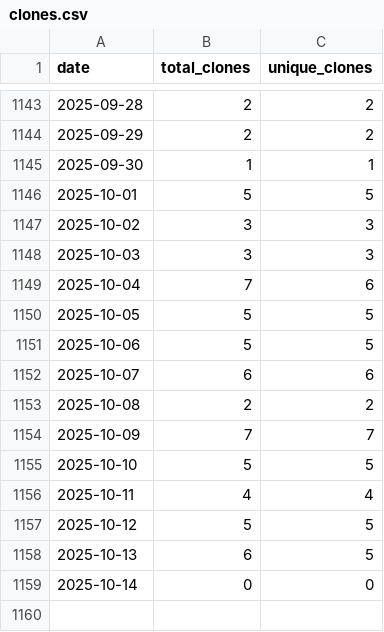
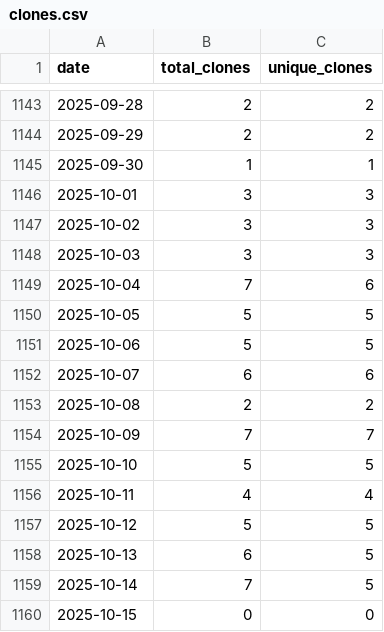
Before and after one commit to wumphlett/COMP-3270, a CSV file: .traffic/clones.csv, drawn as a sheet; only a part is shown, gaps mark what is left out.

Commit message:
Updating repository traffic

```diff
--- a/.traffic/clones.csv
+++ b/.traffic/clones.csv
@@ -1145,3 +1145,3 @@ date,total_clones,unique_clones
 2025-09-30,1,1
-2025-10-01,5,5
+2025-10-01,3,3
 2025-10-02,3,3
@@ -1158,2 +1158,3 @@ date,total_clones,unique_clones
 2025-10-13,6,5
-2025-10-14,0,0
+2025-10-14,7,5
+2025-10-15,0,0
```
Also changed, not shown: .traffic/views.csv, 3 other files.
